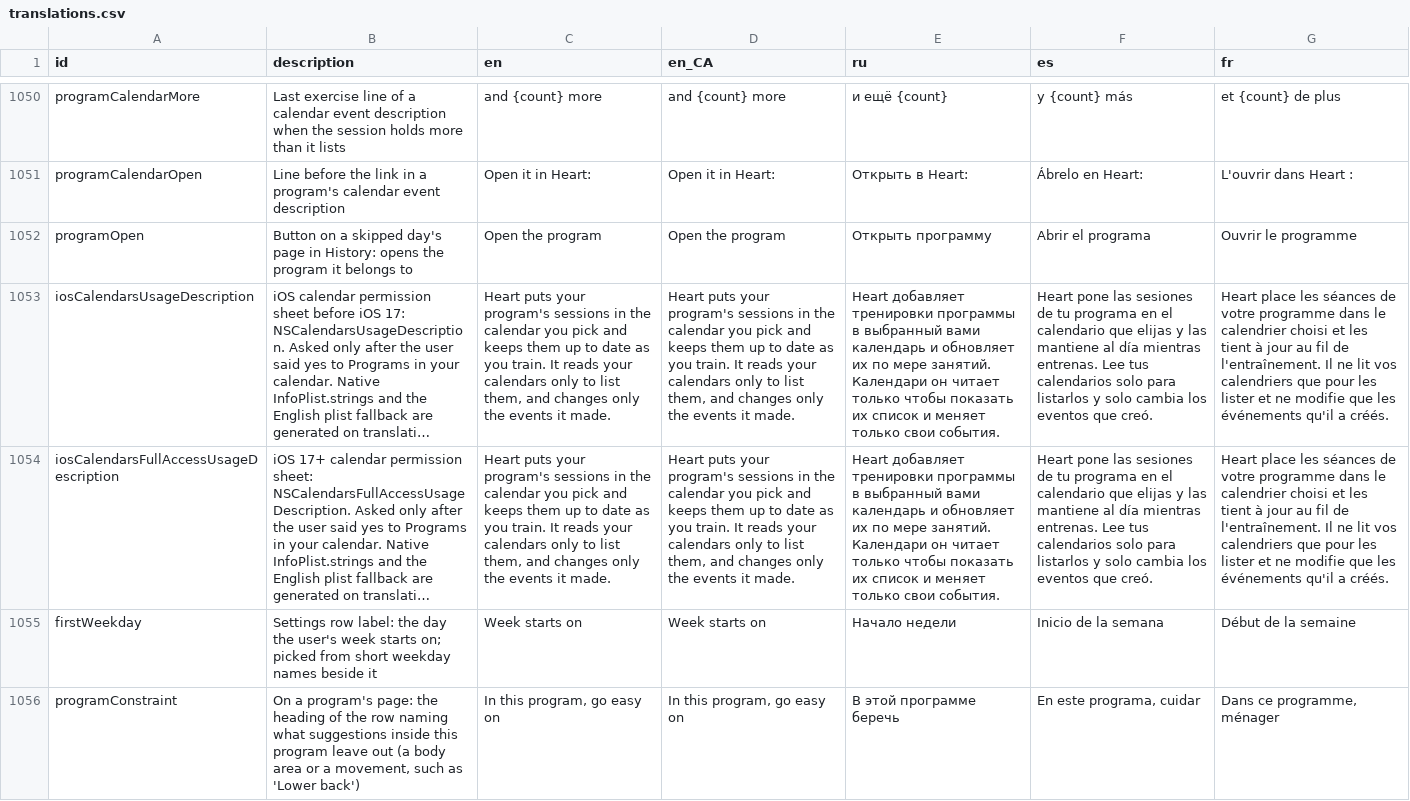
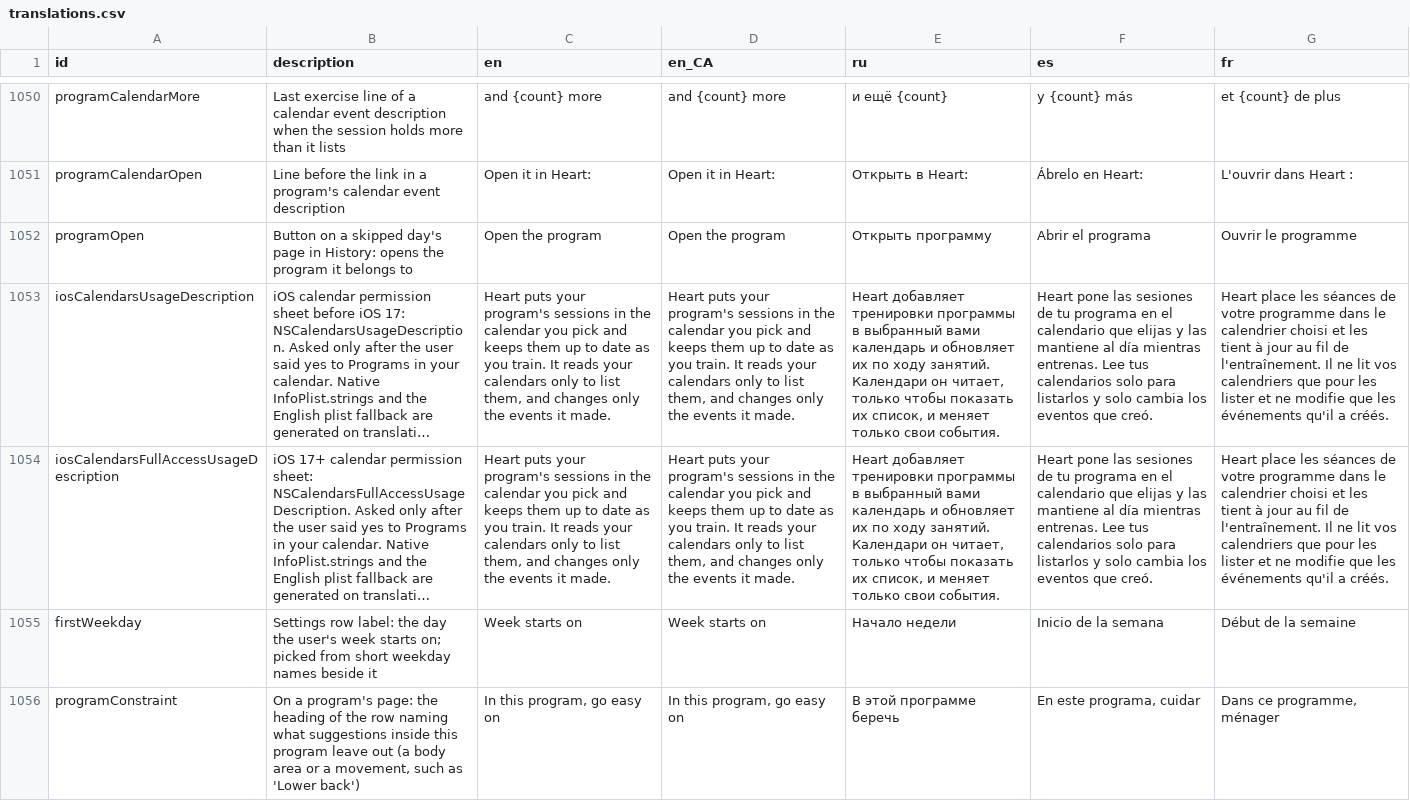
Before and after one commit to kit-g/heart-of-yours, a CSV file: shared/heart_language/scripts/translations.csv, drawn as a sheet; only a part is shown, gaps mark what is left out; long unchanged cells end in …; the diff covers the shown part only; the diff names each change by its address in the sheet, - before the commit and + after, or states it on an @@ line.

```diff
--- a/shared/heart_language/scripts/translations.csv
+++ b/shared/heart_language/scripts/translations.csv
-E1053:E1054 (ru): …их по мере занятий. Календари он читает только чтобы показать их список и меняет…
+E1053:E1054 (ru): …их по ходу занятий. Календари он читает, только чтобы показать их список, и меняет…
```
Also changed, not shown: 7 edited cells elsewhere in this file, 1 other file.
